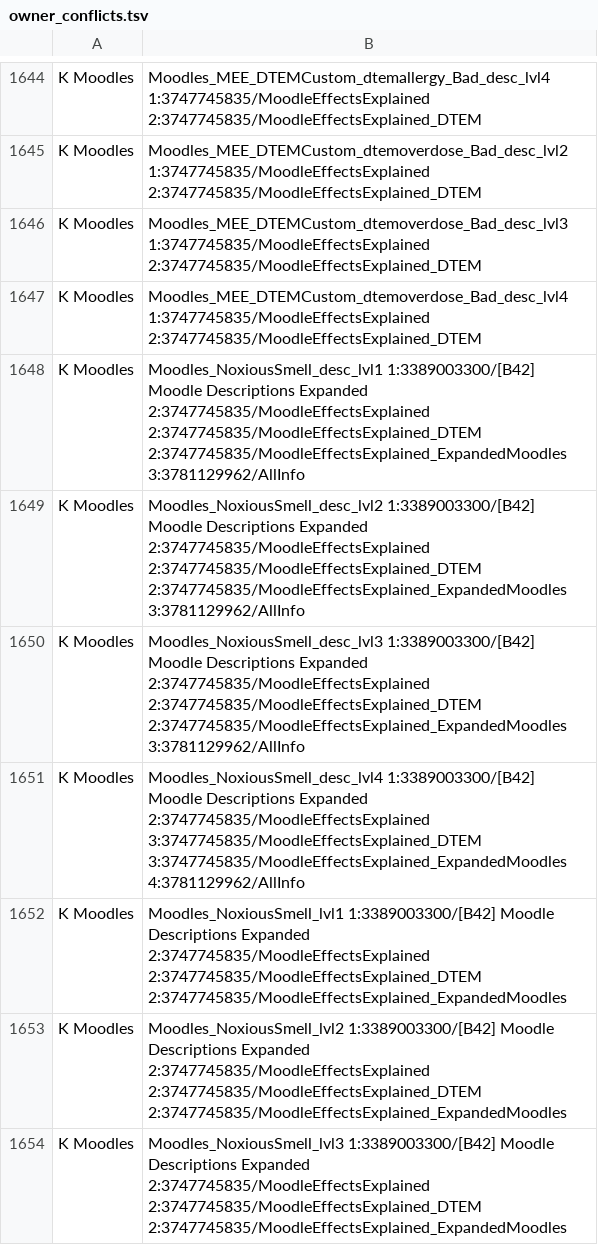
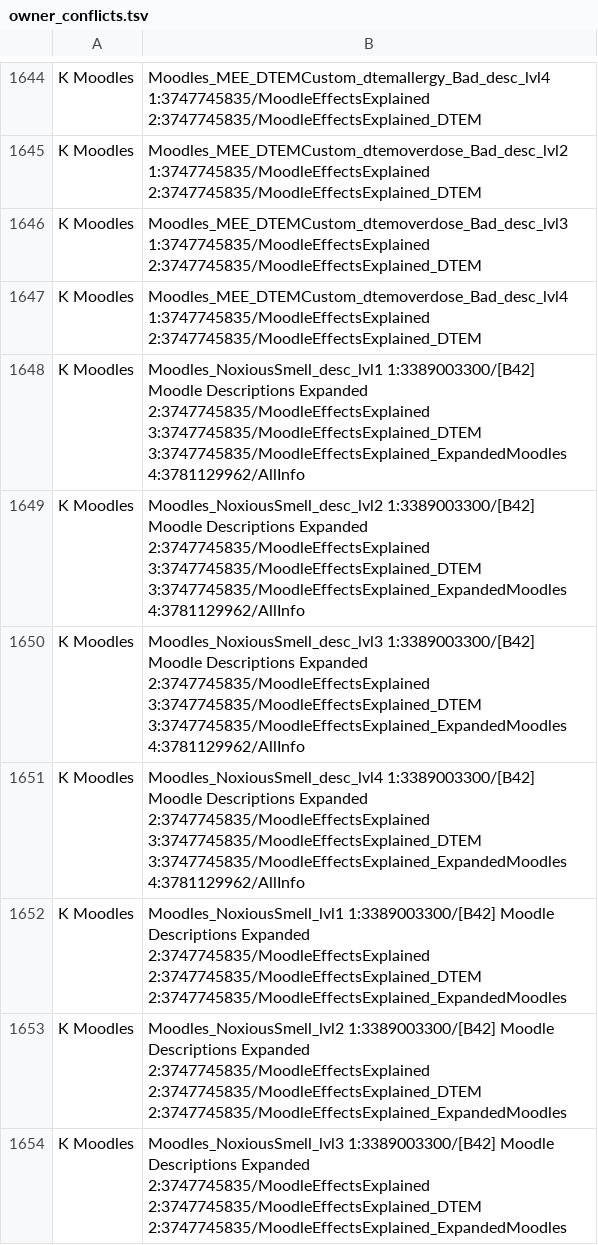
Before and after one commit to Minidoracat/MinidoracatModLangFor42, a TSV file: sources/owner_conflicts.tsv, drawn as a sheet; only a part is shown, gaps mark what is left out.

```diff
--- a/sources/owner_conflicts.tsv
+++ b/sources/owner_conflicts.tsv
@@ -1647,5 +1647,5 @@ K	Moodles|Moodles_MEE_DTEMCustom_dtemoverdose_Bad_desc_lvl3	1:3747745835/MoodleE
 K	Moodles|Moodles_MEE_DTEMCustom_dtemoverdose_Bad_desc_lvl4	1:3747745835/MoodleEffectsExplained	2:3747745835/MoodleEffectsExplained_DTEM
-K	Moodles|Moodles_NoxiousSmell_desc_lvl1	1:3389003300/[B42] Moodle Descriptions Expanded	2:3747745835/MoodleEffectsExplained	2:3747745835/MoodleEffectsExplained_DTEM	2:3747745835/MoodleEffectsExplained_ExpandedMoodles	3:3781129962/AllInfo
-K	Moodles|Moodles_NoxiousSmell_desc_lvl2	1:3389003300/[B42] Moodle Descriptions Expanded	2:3747745835/MoodleEffectsExplained	2:3747745835/MoodleEffectsExplained_DTEM	2:3747745835/MoodleEffectsExplained_ExpandedMoodles	3:3781129962/AllInfo
-K	Moodles|Moodles_NoxiousSmell_desc_lvl3	1:3389003300/[B42] Moodle Descriptions Expanded	2:3747745835/MoodleEffectsExplained	2:3747745835/MoodleEffectsExplained_DTEM	2:3747745835/MoodleEffectsExplained_ExpandedMoodles	3:3781129962/AllInfo
+K	Moodles|Moodles_NoxiousSmell_desc_lvl1	1:3389003300/[B42] Moodle Descriptions Expanded	2:3747745835/MoodleEffectsExplained	3:3747745835/MoodleEffectsExplained_DTEM	3:3747745835/MoodleEffectsExplained_ExpandedMoodles	4:3781129962/AllInfo
+K	Moodles|Moodles_NoxiousSmell_desc_lvl2	1:3389003300/[B42] Moodle Descriptions Expanded	2:3747745835/MoodleEffectsExplained	3:3747745835/MoodleEffectsExplained_DTEM	3:3747745835/MoodleEffectsExplained_ExpandedMoodles	4:3781129962/AllInfo
+K	Moodles|Moodles_NoxiousSmell_desc_lvl3	1:3389003300/[B42] Moodle Descriptions Expanded	2:3747745835/MoodleEffectsExplained	3:3747745835/MoodleEffectsExplained_DTEM	3:3747745835/MoodleEffectsExplained_ExpandedMoodles	4:3781129962/AllInfo
 K	Moodles|Moodles_NoxiousSmell_desc_lvl4	1:3389003300/[B42] Moodle Descriptions Expanded	2:3747745835/MoodleEffectsExplained	3:3747745835/MoodleEffectsExplained_DTEM	3:3747745835/MoodleEffectsExplained_ExpandedMoodles	4:3781129962/AllInfo
```
Also changed, not shown: MOD/MinidoracatModLangFor42/Contents/mods/MinidoracatModLangFor42/42/media/CatModLang/conflicts.tsv, MOD/MinidoracatModLangFor42/Contents/mods/MinidoracatModLangFor42/42/media/CatModLang/variants_CH.tsv, 40 other files.
